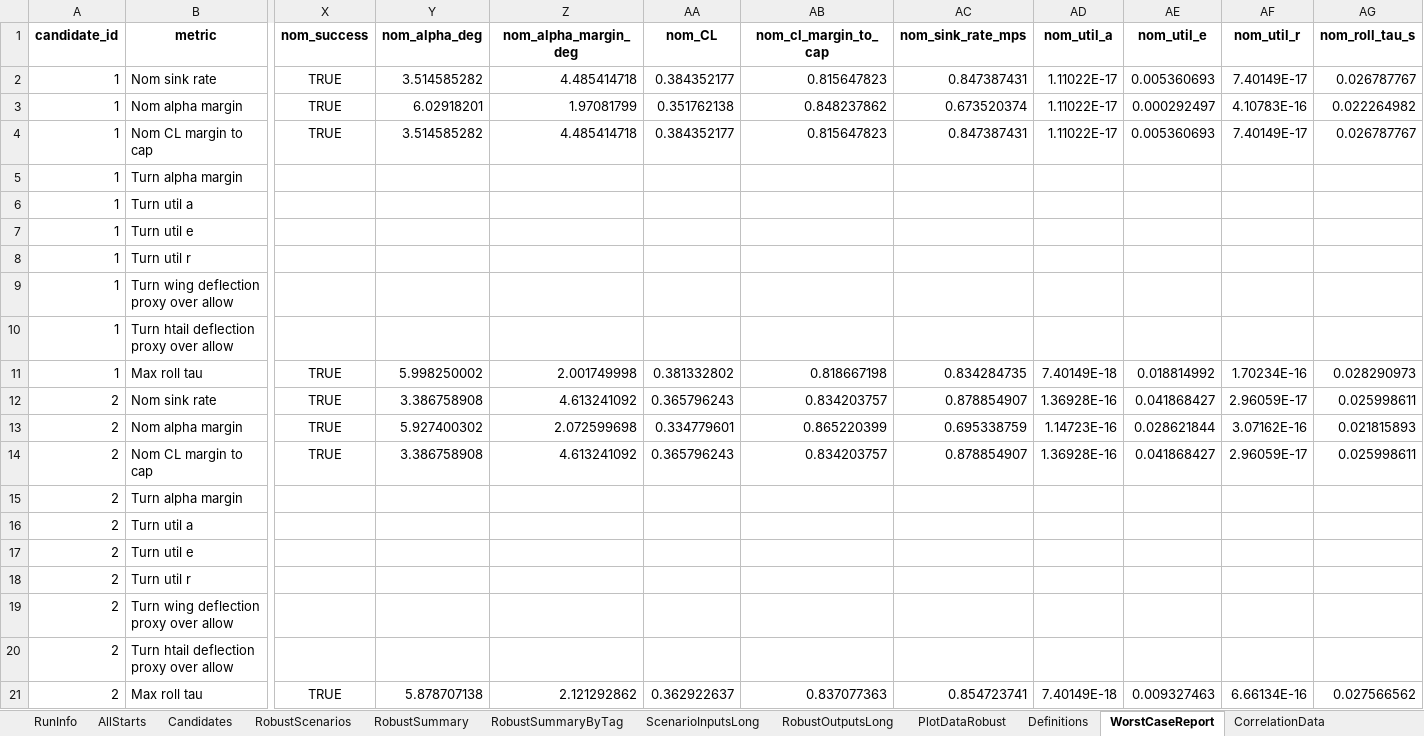
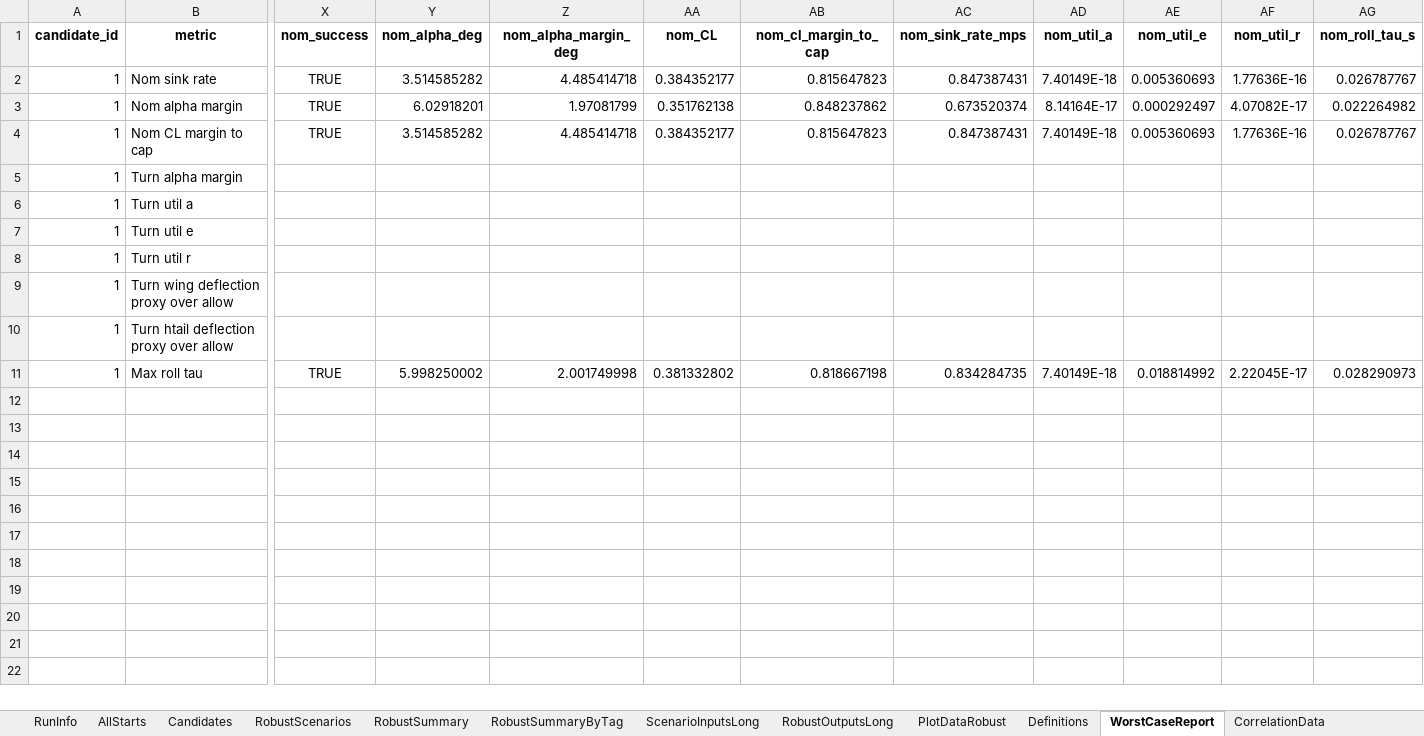
Before and after one commit to GH-X-ST/Nausicaa, an Excel workbook: 02_Glider_Design/C_results/nausicaa_workflow.xlsx, sheet WorstCaseReport, drawn as a sheet; only a part is shown, gaps mark what is left out; values as stored, in another font and other column widths than the file's, no borders; rows hold the shown columns only; the diff names each change by its address in the sheet, - before the commit and + after, or states it on an @@ line.

```diff
--- a/02_Glider_Design/C_results/nausicaa_workflow.xlsx (sheet WorstCaseReport)
+++ b/02_Glider_Design/C_results/nausicaa_workflow.xlsx (sheet WorstCaseReport)
-AD2 (nom_util_a): 1.11022E-17
+AD2 (nom_util_a): 7.40149E-18
-AF2 (nom_util_r): 7.40149E-17
+AF2 (nom_util_r): 1.77636E-16
-AD3 (nom_util_a): 1.11022E-17
+AD3 (nom_util_a): 8.14164E-17
-AF3 (nom_util_r): 4.10783E-16
+AF3 (nom_util_r): 4.07082E-17
-AD4 (nom_util_a): 1.11022E-17
+AD4 (nom_util_a): 7.40149E-18
-AF4 (nom_util_r): 7.40149E-17
+AF4 (nom_util_r): 1.77636E-16
-AF11 (nom_util_r): 1.70234E-16
+AF11 (nom_util_r): 2.22045E-17
-row 12: 2 | Nom sink rate | TRUE | 3.386758908 | 4.613241092 | 0.365796243 | 0.834203757 | 0.878854907 | 1.36928E-16 | 0.041868427 | 2.96059E-17 | 0.025998611
-row 13: 2 | Nom alpha margin | TRUE | 5.927400302 | 2.072599698 | 0.334779601 | 0.865220399 | 0.695338759 | 1.14723E-16 | 0.028621844 | 3.07162E-16 | 0.021815893
-row 14: 2 | Nom CL margin to cap | TRUE | 3.386758908 | 4.613241092 | 0.365796243 | 0.834203757 | 0.878854907 | 1.36928E-16 | 0.041868427 | 2.96059E-17 | 0.025998611
-row 15: 2 | Turn alpha margin
-row 16: 2 | Turn util a
-row 17: 2 | Turn util e
-row 18: 2 | Turn util r
-row 19: 2 | Turn wing deflection proxy over allow
-row 20: 2 | Turn htail deflection proxy over allow
-row 21: 2 | Max roll tau | TRUE | 5.878707138 | 2.121292862 | 0.362922637 | 0.837077363 | 0.854723741 | 7.40149E-18 | 0.009327463 | 6.66134E-16 | 0.027566562
```
Also changed, not shown: sheet RobustOutputsLong, sheet RobustScenarios, sheet CorrelationData, sheet PlotDataRobust, sheet CorrelationMatrix, sheet SolverStats, 13 more sheets, 02_Glider_Design/C_results/nausicaa_results.xlsx, 02_Glider_Design/C_results/weight_sweep_top_rerun.xlsx, 32 other files.
